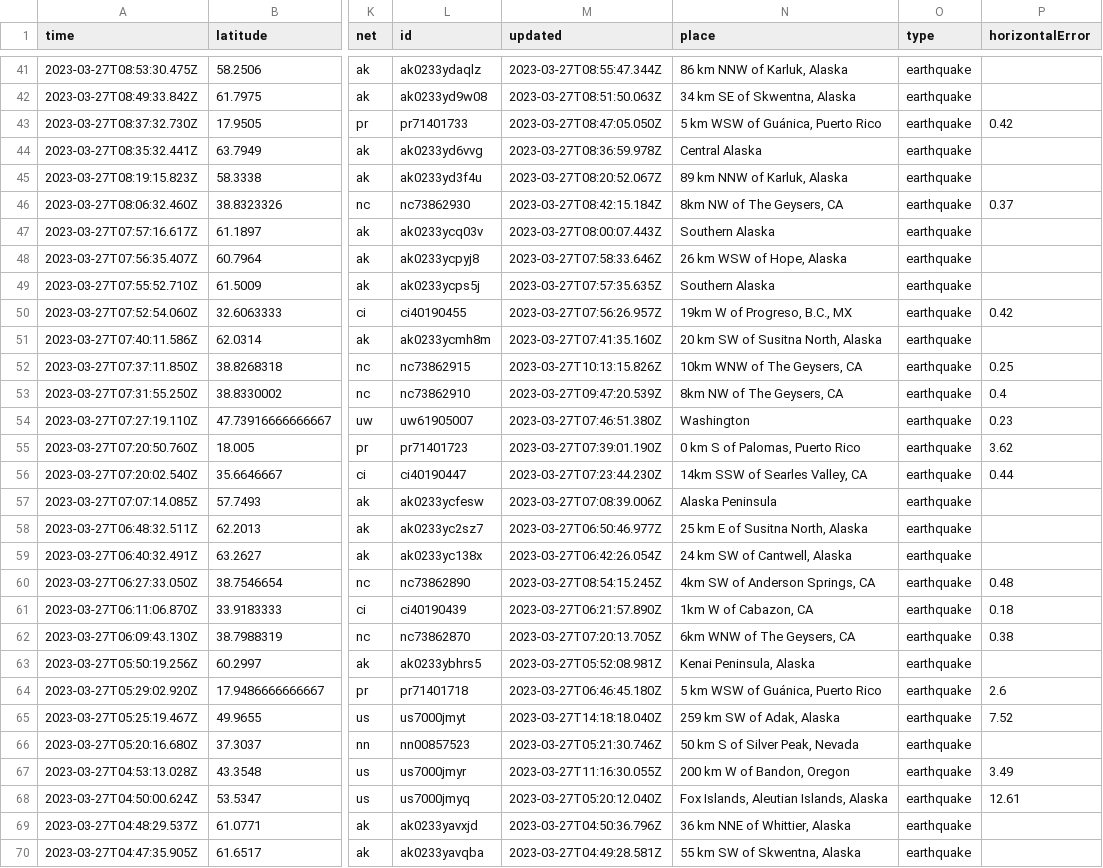
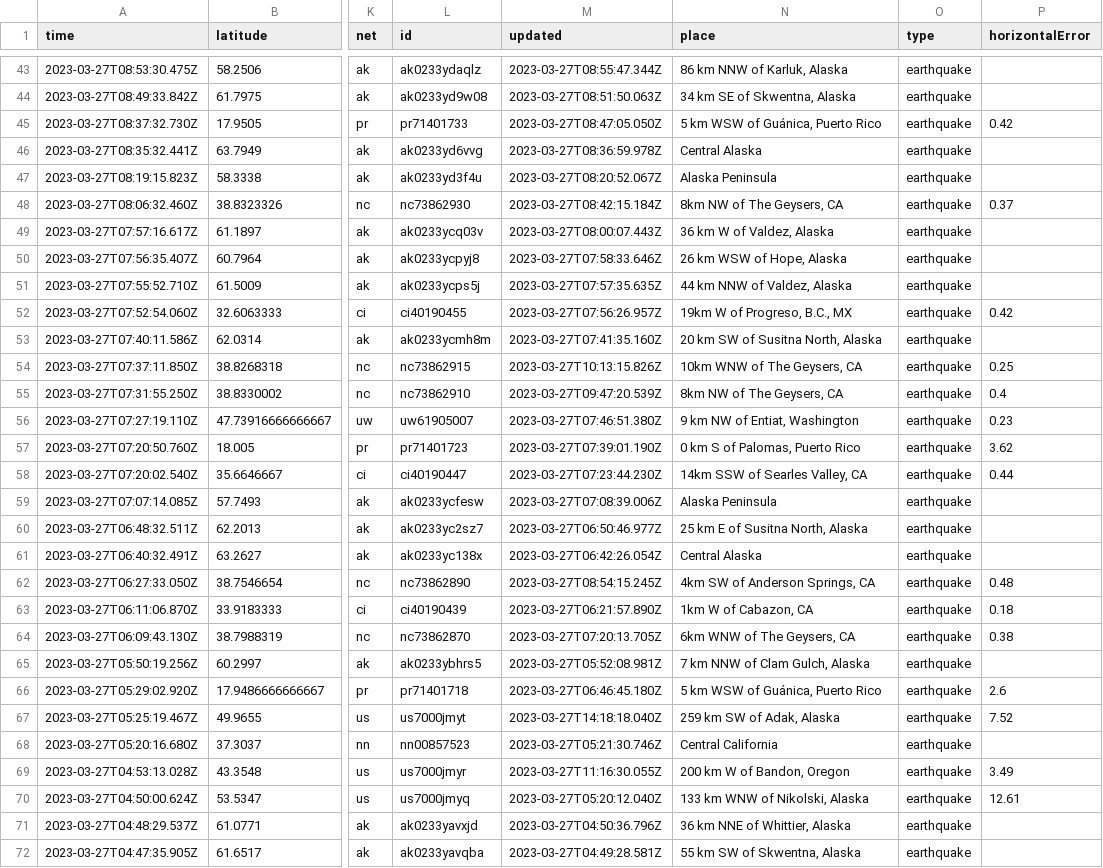
Before and after one commit to jemmastephenson/my-data-robot, a CSV file: usgs_current.csv, drawn as a sheet; only a part is shown, gaps mark what is left out; addresses are those after the commit; the diff covers the shown part only; the diff names each change by its address in the sheet, - before the commit and + after, or states it on an @@ line.

```diff
--- a/usgs_current.csv
+++ b/usgs_current.csv
-N47 (place): 89 km NNW of Karluk, Alaska
+N47 (place): Alaska Peninsula
-N49 (place): Southern Alaska
+N49 (place): 36 km W of Valdez, Alaska
-N51 (place): Southern Alaska
+N51 (place): 44 km NNW of Valdez, Alaska
-N56 (place): Washington
+N56 (place): 9 km NW of Entiat, Washington
-N61 (place): 24 km SW of Cantwell, Alaska
+N61 (place): Central Alaska
-N65 (place): Kenai Peninsula, Alaska
+N65 (place): 7 km NNW of Clam Gulch, Alaska
-N68 (place): 50 km S of Silver Peak, Nevada
+N68 (place): Central California
-N70 (place): Fox Islands, Aleutian Islands, Alaska
+N70 (place): 133 km WNW of Nikolski, Alaska
```
Also changed, not shown: 2 added rows, 2 removed rows and 26 edited cells elsewhere in this file.
